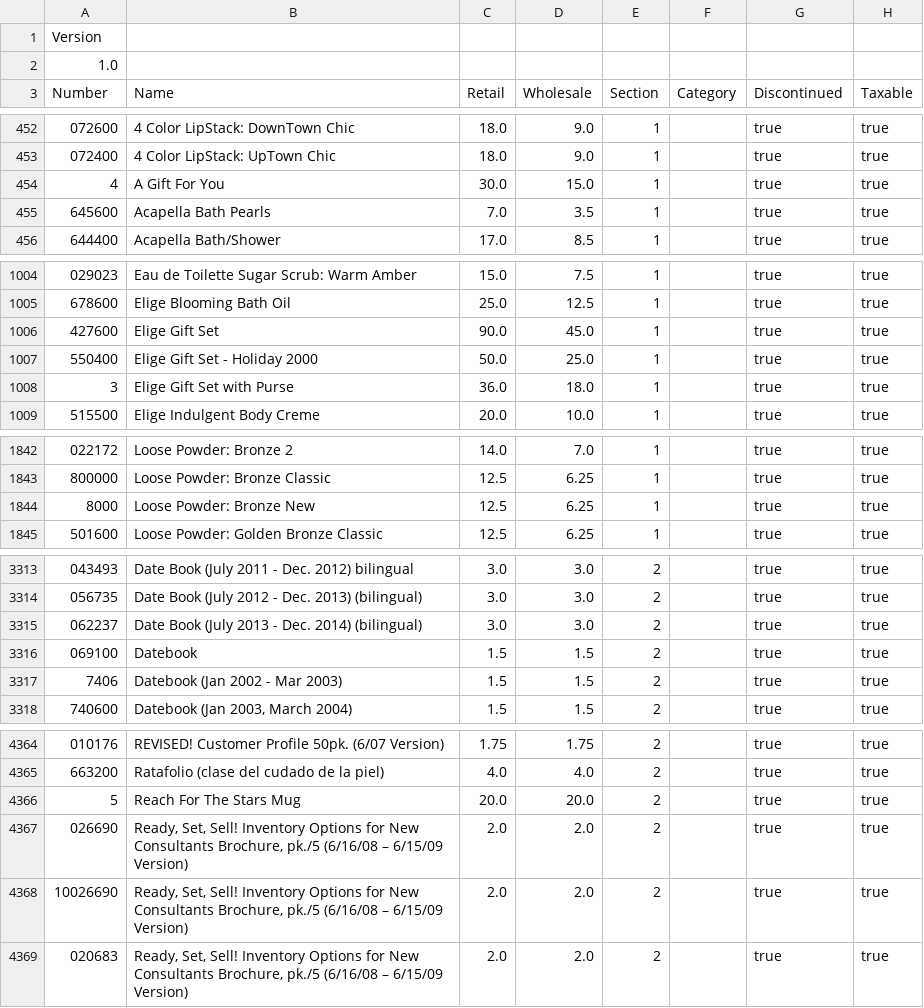
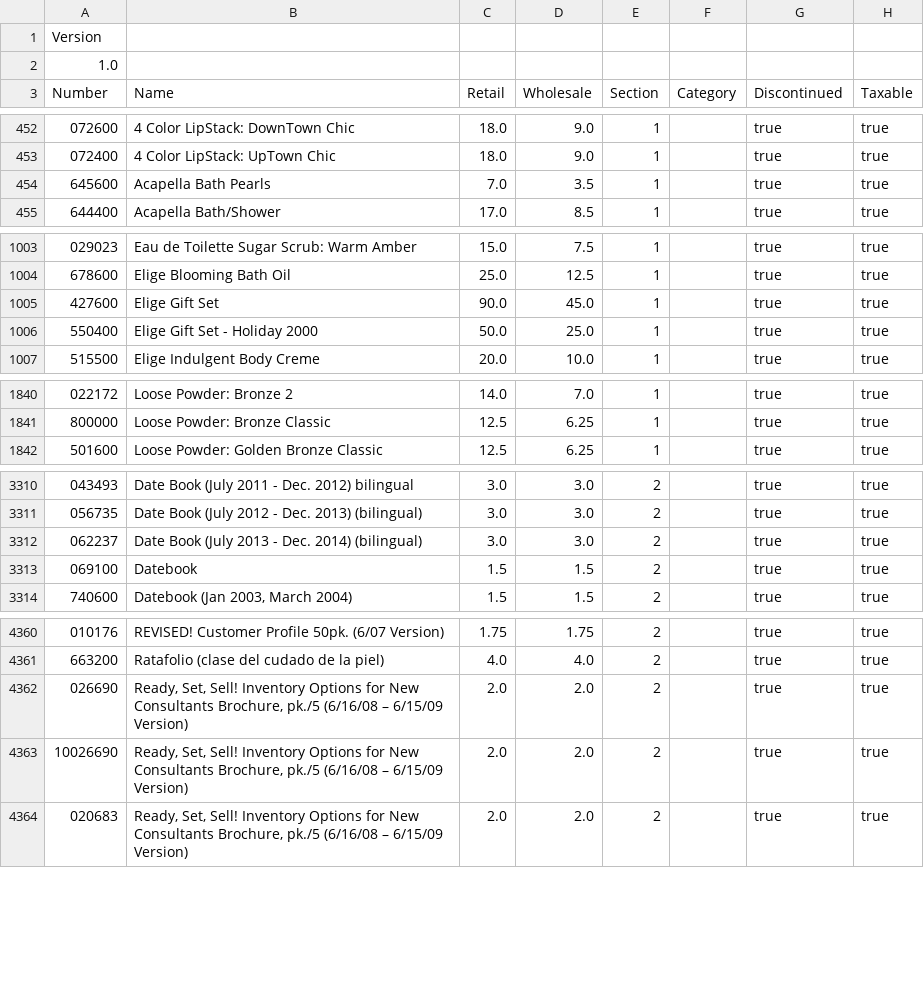
Before and after one commit to AtHomesoft/MyStrive-ProductCatalogs, a CSV file: catalogs/Mary_Kay/USA.csv, drawn as a sheet; only a part is shown, gaps mark what is left out; the diff covers the shown part only; the diff names each change by its address in the sheet, - before the commit and + after, or states it on an @@ line.

Commit message:
Updated USA product catalog to remove duplicates.

```diff
--- a/catalogs/Mary_Kay/USA.csv
+++ b/catalogs/Mary_Kay/USA.csv
-row 454: 4 | A Gift For You | 30.0 | 15.0 | 1 |  | true | true
-row 1008: 3 | Elige Gift Set with Purse | 36.0 | 18.0 | 1 |  | true | true
-row 1844: 8000 | Loose Powder: Bronze New | 12.5 | 6.25 | 1 |  | true | true
-row 3317: 7406 | Datebook (Jan 2002 - Mar 2003) | 1.5 | 1.5 | 2 |  | true | true
-row 4366: 5 | Reach For The Stars Mug | 20.0 | 20.0 | 2 |  | true | true
```
Also changed, not shown: 1 removed row elsewhere in this file.
